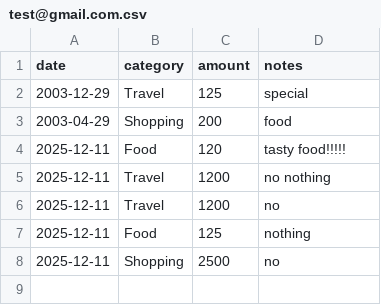
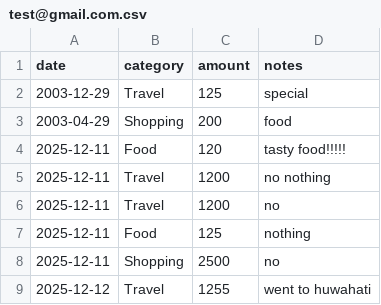
Before and after one commit to sandeepks-star/expense-tracker, a CSV file: test@gmail.com.csv, drawn as a sheet; the diff names each change by its address in the sheet, - before the commit and + after, or states it on an @@ line.

```diff
--- a/test@gmail.com.csv
+++ b/test@gmail.com.csv
+row 9: 2025-12-12 | Travel | 1255 | went to huwahati
```
Also changed, not shown: 10 other files.
